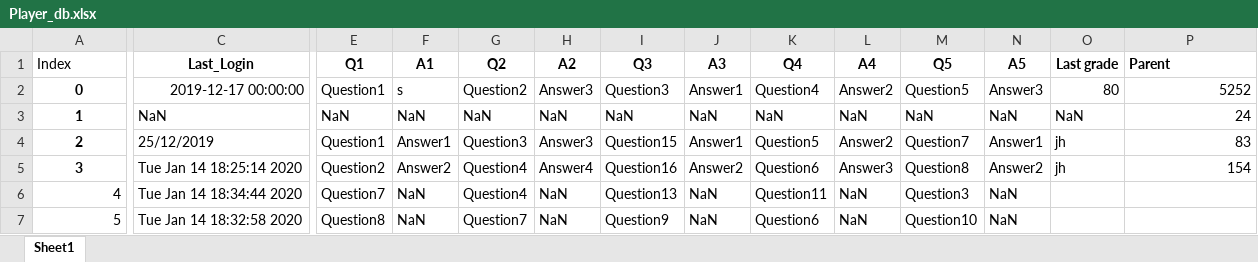
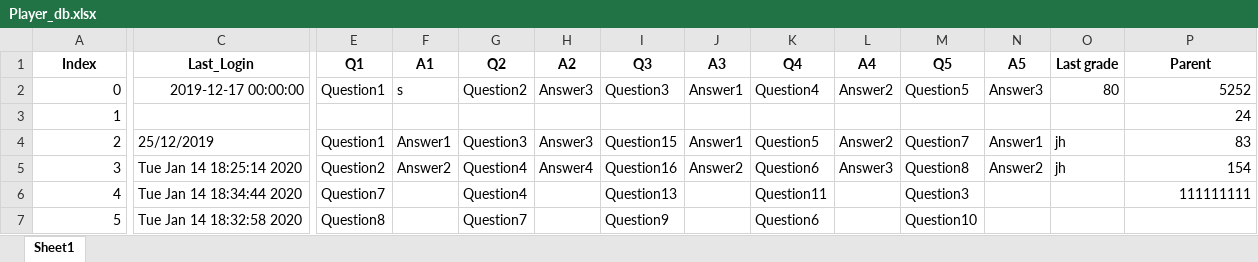
Before and after one commit to amit9530/Stark_Industries, an Excel workbook: Player_db.xlsx, sheet Sheet1, drawn as a sheet; only a part is shown, gaps mark what is left out; values as stored, in another font and other column widths than the file's, no borders; the diff names each change by its address in the sheet, - before the commit and + after, or states it on an @@ line.

```diff
--- a/Player_db.xlsx (sheet Sheet1)
+++ b/Player_db.xlsx (sheet Sheet1)
@@ A1 bold: off → on, alignment: left → center @@
-P1 alignment: left
+P1 alignment: center
@@ A2:A5 bold: on → off, alignment: center → right @@
-C3 (Last_Login): NaN
+C3 (Last_Login): (empty)
-E3 (Q1): NaN
+E3 (Q1): (empty)
-F3 (A1): NaN
+F3 (A1): (empty)
-G3 (Q2): NaN
+G3 (Q2): (empty)
-H3 (A2): NaN
+H3 (A2): (empty)
-I3 (Q3): NaN
+I3 (Q3): (empty)
-J3 (A3): NaN
+J3 (A3): (empty)
-K3 (Q4): NaN
+K3 (Q4): (empty)
-L3 (A4): NaN
+L3 (A4): (empty)
-M3 (Q5): NaN
+M3 (Q5): (empty)
-N3 (A5): NaN
+N3 (A5): (empty)
-O3 (Last grade): NaN
+O3 (Last grade): (empty)
-F6:F7 (A1): NaN
+F6:F7 (A1): (empty)
-H6:H7 (A2): NaN
+H6:H7 (A2): (empty)
-J6:J7 (A3): NaN
+J6:J7 (A3): (empty)
-L6:L7 (A4): NaN
+L6:L7 (A4): (empty)
-N6:N7 (A5): NaN
+N6:N7 (A5): (empty)
-P6 (Parent): (empty)
+P6 (Parent): 111111111
```
Also changed, not shown: Users_db.xlsx, 1 other file.
